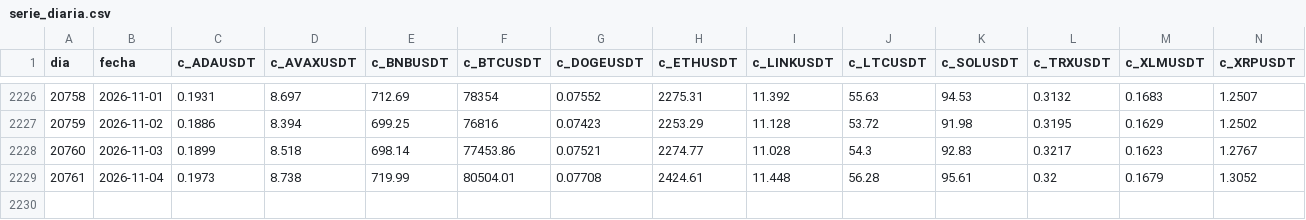
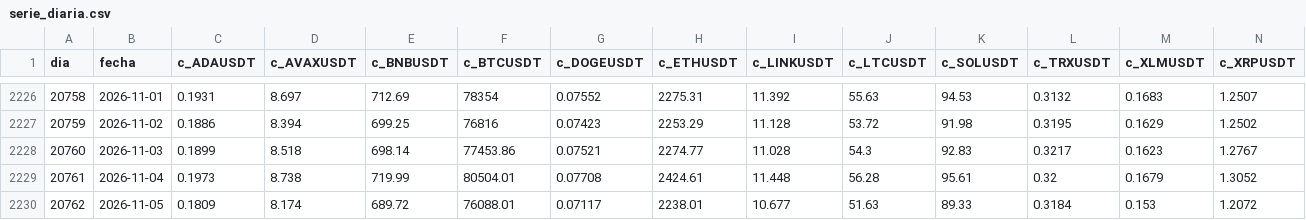
Before and after one commit to villanicamilo1/backtest-honesto, a CSV file: papel/serie_diaria.csv, drawn as a sheet; only a part is shown, gaps mark what is left out; rows hold the shown columns only; the diff names each change by its address in the sheet, - before the commit and + after, or states it on an @@ line.

Commit message:
papel 2026-11-06

```diff
--- a/papel/serie_diaria.csv
+++ b/papel/serie_diaria.csv
+row 2230: 20762 | 2026-11-05 | 0.1809 | 8.174 | 689.72 | 76088.01 | 0.07117 | 2238.01 | 10.677 | 51.63 | 89.33 | 0.3184 | 0.153 | 1.2072
```
Also changed, not shown: 2 other files.
